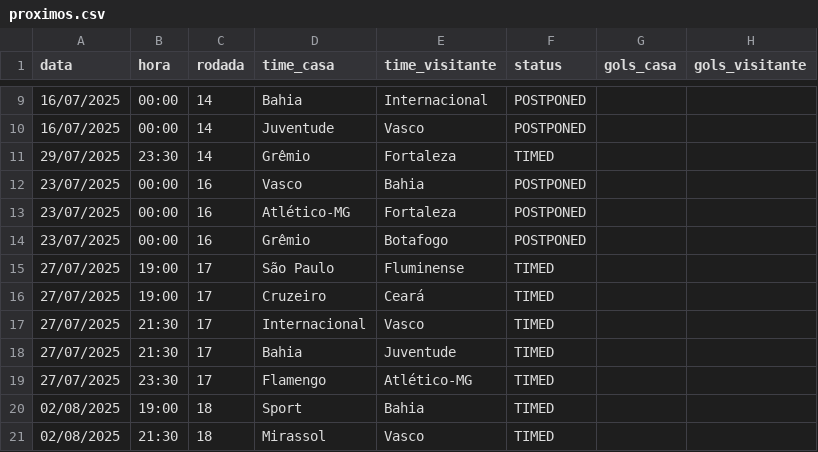
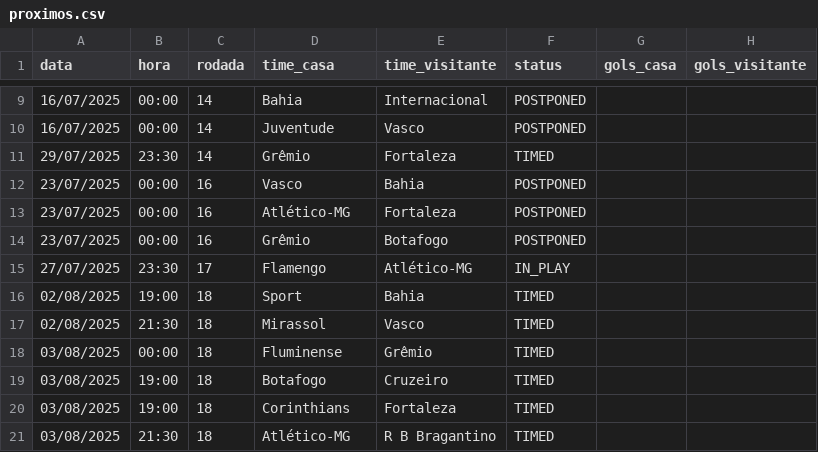
Before and after one commit to tlvzz/BR2025, a CSV file: dados/proximos.csv, drawn as a sheet; only a part is shown, gaps mark what is left out; the shorter side is filled out with more unchanged rows.

```diff
--- a/dados/proximos.csv
+++ b/dados/proximos.csv
@@ -14,7 +14,3 @@ data,hora,rodada,time_casa,time_visitante,status,gols_casa,gols_visitante
 23/07/2025,00:00,16,Grêmio,Botafogo,POSTPONED,,
-27/07/2025,19:00,17,São Paulo,Fluminense,TIMED,,
-27/07/2025,19:00,17,Cruzeiro,Ceará,TIMED,,
-27/07/2025,21:30,17,Internacional,Vasco,TIMED,,
-27/07/2025,21:30,17,Bahia,Juventude,TIMED,,
-27/07/2025,23:30,17,Flamengo,Atlético-MG,TIMED,,
+27/07/2025,23:30,17,Flamengo,Atlético-MG,IN_PLAY,,
 02/08/2025,19:00,18,Sport,Bahia,TIMED,,
```
Also changed, not shown: dados/resultados.csv.
